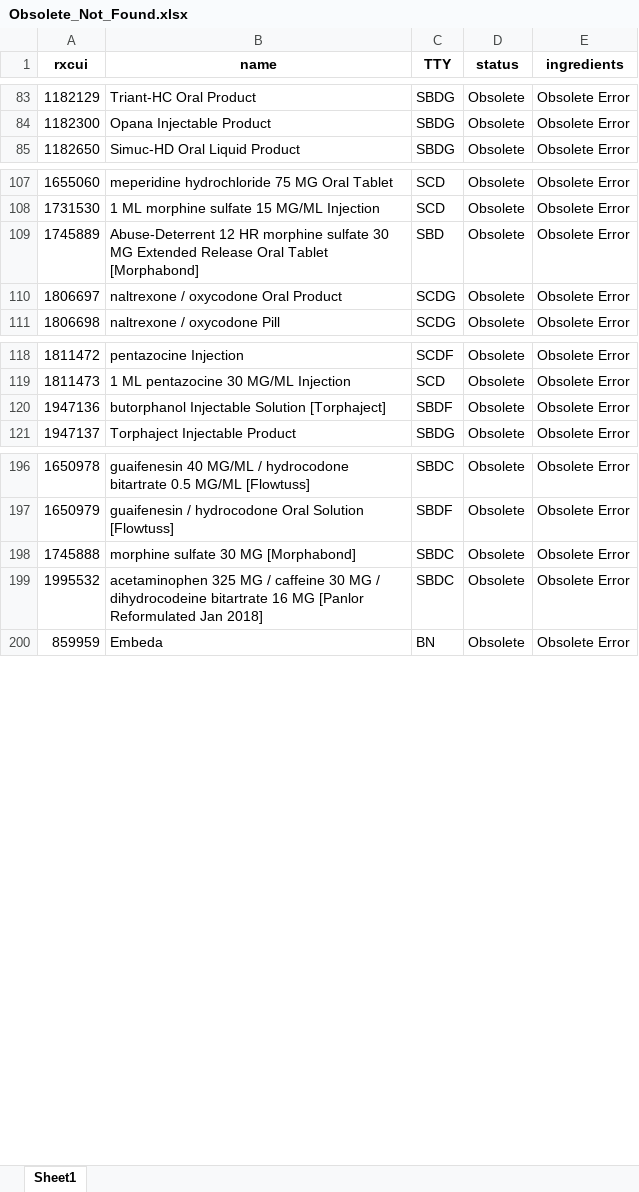
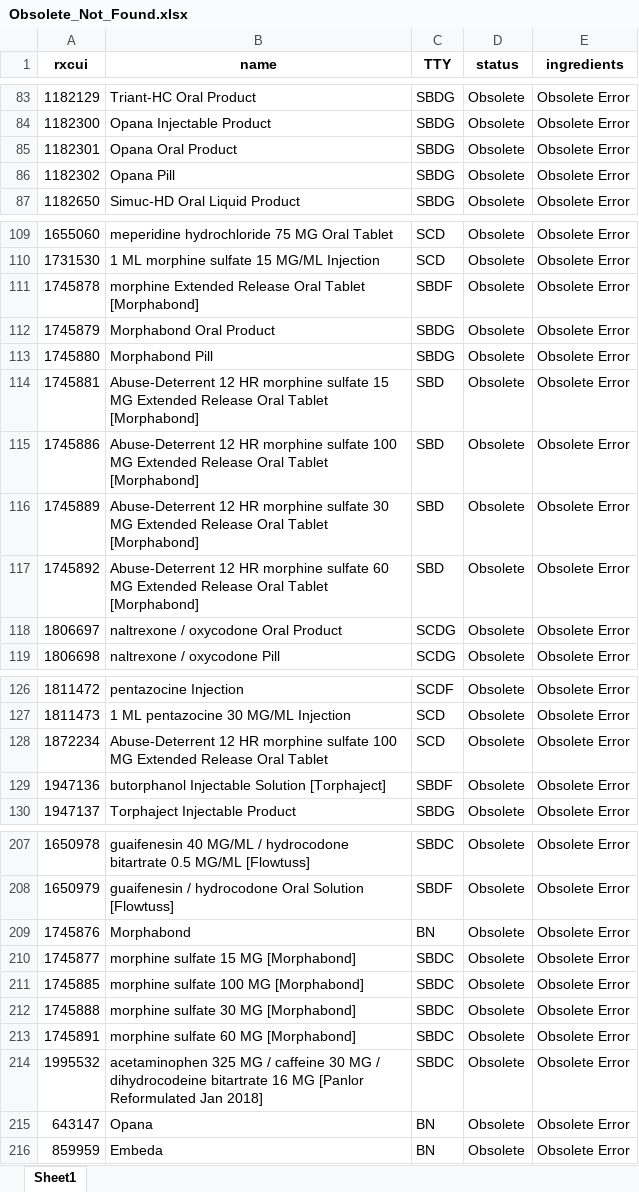
Before and after one commit to danielhmendoza01/Automatic_Code_Sets, an Excel workbook: RxNorm/Opioid/Obsolete_Not_Found.xlsx, sheet Sheet1, drawn as a sheet; only a part is shown, gaps mark what is left out; values as stored, in another font and other column widths than the file's, no borders; the diff covers the shown part only; the diff names each change by its address in the sheet, - before the commit and + after, or states it on an @@ line.

```diff
--- a/RxNorm/Opioid/Obsolete_Not_Found.xlsx (sheet Sheet1)
+++ b/RxNorm/Opioid/Obsolete_Not_Found.xlsx (sheet Sheet1)
+row 85: 1182301 | Opana Oral Product | SBDG | Obsolete | Obsolete Error
+row 86: 1182302 | Opana Pill | SBDG | Obsolete | Obsolete Error
+row 111: 1745878 | morphine Extended Release Oral Tablet [Morphabond] | SBDF | Obsolete | Obsolete Error
+row 112: 1745879 | Morphabond Oral Product | SBDG | Obsolete | Obsolete Error
+row 113: 1745880 | Morphabond Pill | SBDG | Obsolete | Obsolete Error
+row 114: 1745881 | Abuse-Deterrent 12 HR morphine sulfate 15 MG Extended Release Oral Tablet [Morphabond] | SBD | Obsolete | Obsolete Error
+row 115: 1745886 | Abuse-Deterrent 12 HR morphine sulfate 100 MG Extended Release Oral Tablet [Morphabond] | SBD | Obsolete | Obsolete Error
+row 117: 1745892 | Abuse-Deterrent 12 HR morphine sulfate 60 MG Extended Release Oral Tablet [Morphabond] | SBD | Obsolete | Obsolete Error
+row 128: 1872234 | Abuse-Deterrent 12 HR morphine sulfate 100 MG Extended Release Oral Tablet | SCD | Obsolete | Obsolete Error
+row 209: 1745876 | Morphabond | BN | Obsolete | Obsolete Error
+row 210: 1745877 | morphine sulfate 15 MG [Morphabond] | SBDC | Obsolete | Obsolete Error
+row 211: 1745885 | morphine sulfate 100 MG [Morphabond] | SBDC | Obsolete | Obsolete Error
+row 213: 1745891 | morphine sulfate 60 MG [Morphabond] | SBDC | Obsolete | Obsolete Error
+row 215: 643147 | Opana | BN | Obsolete | Obsolete Error
```
Also changed, not shown: 3 added rows elsewhere in this sheet, RxNorm/Opioid/Active_Not_Found.xlsx, RxNorm/Opioid/New_Complete_Opioids_List.xlsx, 8 other files.
